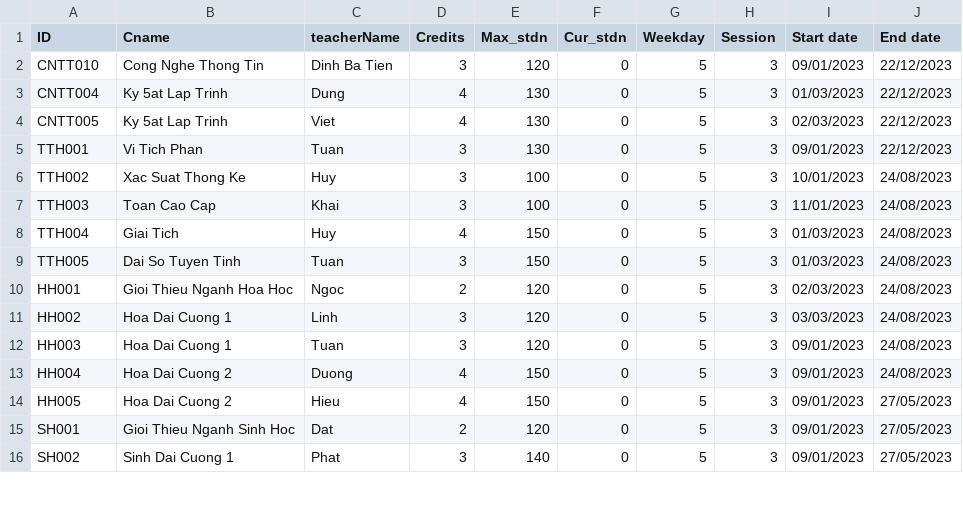
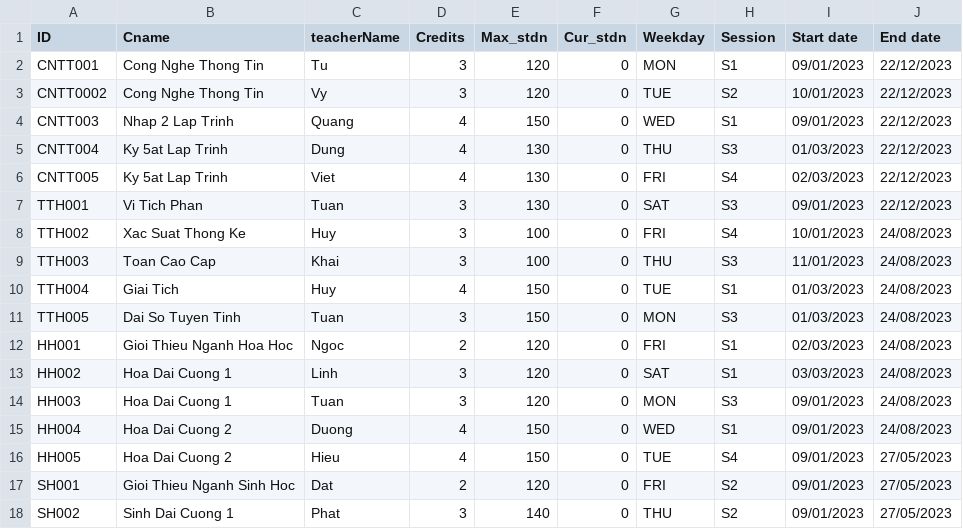
Before and after one commit to nban22/final_group08, a CSV file: coursestest.csv, drawn as a sheet; only a part is shown; the diff covers the shown part only.

Commit message:
Added all course functions to main menu and fixed back-out of main menu bug

```diff
--- a/coursestest.csv
+++ b/coursestest.csv
@@ -1,16 +1,18 @@
 ID,Cname,teacherName,Credits,Max_stdn,Cur_stdn,Weekday,Session,Start date,End date
-CNTT010,Cong Nghe Thong Tin,Dinh Ba Tien,3,120,0,5,3,09/01/2023,22/12/2023
-CNTT004,Ky 5at Lap Trinh,Dung,4,130,0,5,3,01/03/2023,22/12/2023
-CNTT005,Ky 5at Lap Trinh,Viet,4,130,0,5,3,02/03/2023,22/12/2023
-TTH001,Vi Tich Phan,Tuan,3,130,0,5,3,09/01/2023,22/12/2023
-TTH002,Xac Suat Thong Ke,Huy,3,100,0,5,3,10/01/2023,24/08/2023
-TTH003,Toan Cao Cap,Khai,3,100,0,5,3,11/01/2023,24/08/2023
-TTH004,Giai Tich,Huy,4,150,0,5,3,01/03/2023,24/08/2023
-TTH005,Dai So Tuyen Tinh,Tuan,3,150,0,5,3,01/03/2023,24/08/2023
-HH001,Gioi Thieu Nganh Hoa Hoc,Ngoc,2,120,0,5,3,02/03/2023,24/08/2023
-HH002,Hoa Dai Cuong 1,Linh,3,120,0,5,3,03/03/2023,24/08/2023
-HH003,Hoa Dai Cuong 1,Tuan,3,120,0,5,3,09/01/2023,24/08/2023
-HH004,Hoa Dai Cuong 2,Duong,4,150,0,5,3,09/01/2023,24/08/2023
-HH005,Hoa Dai Cuong 2,Hieu,4,150,0,5,3,09/01/2023,27/05/2023
-SH001,Gioi Thieu Nganh Sinh Hoc,Dat,2,120,0,5,3,09/01/2023,27/05/2023
-SH002,Sinh Dai Cuong 1,Phat,3,140,0,5,3,09/01/2023,27/05/2023
+CNTT001,Cong Nghe Thong Tin,Tu,3,120,0,MON,S1,09/01/2023,22/12/2023
+CNTT0002,Cong Nghe Thong Tin,Vy,3,120,0,TUE,S2,10/01/2023,22/12/2023
+CNTT003,Nhap 2 Lap Trinh,Quang,4,150,0,WED,S1,09/01/2023,22/12/2023
+CNTT004,Ky 5at Lap Trinh,Dung,4,130,0,THU,S3,01/03/2023,22/12/2023
+CNTT005,Ky 5at Lap Trinh,Viet,4,130,0,FRI,S4,02/03/2023,22/12/2023
+TTH001,Vi Tich Phan,Tuan,3,130,0,SAT,S3,09/01/2023,22/12/2023
+TTH002,Xac Suat Thong Ke,Huy,3,100,0,FRI,S4,10/01/2023,24/08/2023
+TTH003,Toan Cao Cap,Khai,3,100,0,THU,S3,11/01/2023,24/08/2023
+TTH004,Giai Tich,Huy,4,150,0,TUE,S1,01/03/2023,24/08/2023
+TTH005,Dai So Tuyen Tinh,Tuan,3,150,0,MON,S3,01/03/2023,24/08/2023
+HH001,Gioi Thieu Nganh Hoa Hoc,Ngoc,2,120,0,FRI,S1,02/03/2023,24/08/2023
+HH002,Hoa Dai Cuong 1,Linh,3,120,0,SAT,S1,03/03/2023,24/08/2023
+HH003,Hoa Dai Cuong 1,Tuan,3,120,0,MON,S3,09/01/2023,24/08/2023
+HH004,Hoa Dai Cuong 2,Duong,4,150,0,WED,S1,09/01/2023,24/08/2023
+HH005,Hoa Dai Cuong 2,Hieu,4,150,0,TUE,S4,09/01/2023,27/05/2023
+SH001,Gioi Thieu Nganh Sinh Hoc,Dat,2,120,0,FRI,S2,09/01/2023,27/05/2023
+SH002,Sinh Dai Cuong 1,Phat,3,140,0,THU,S2,09/01/2023,27/05/2023
```
Also changed, not shown: 1 added row, 3 removed rows and 46 edited cells elsewhere in this file, 4 other files.
